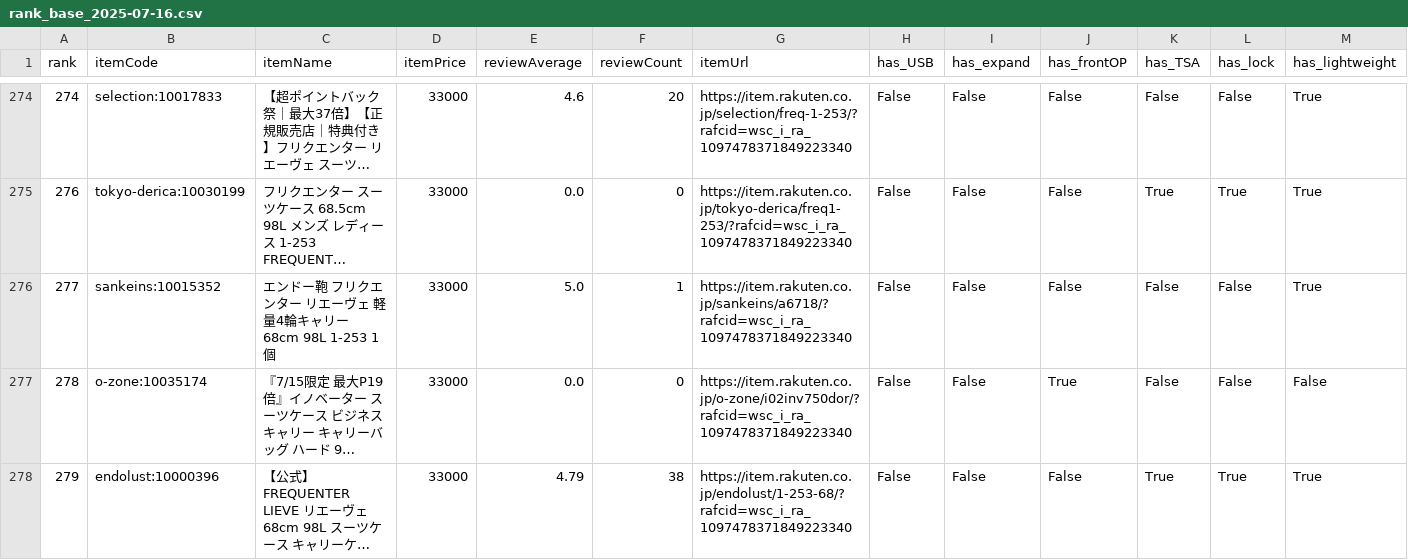
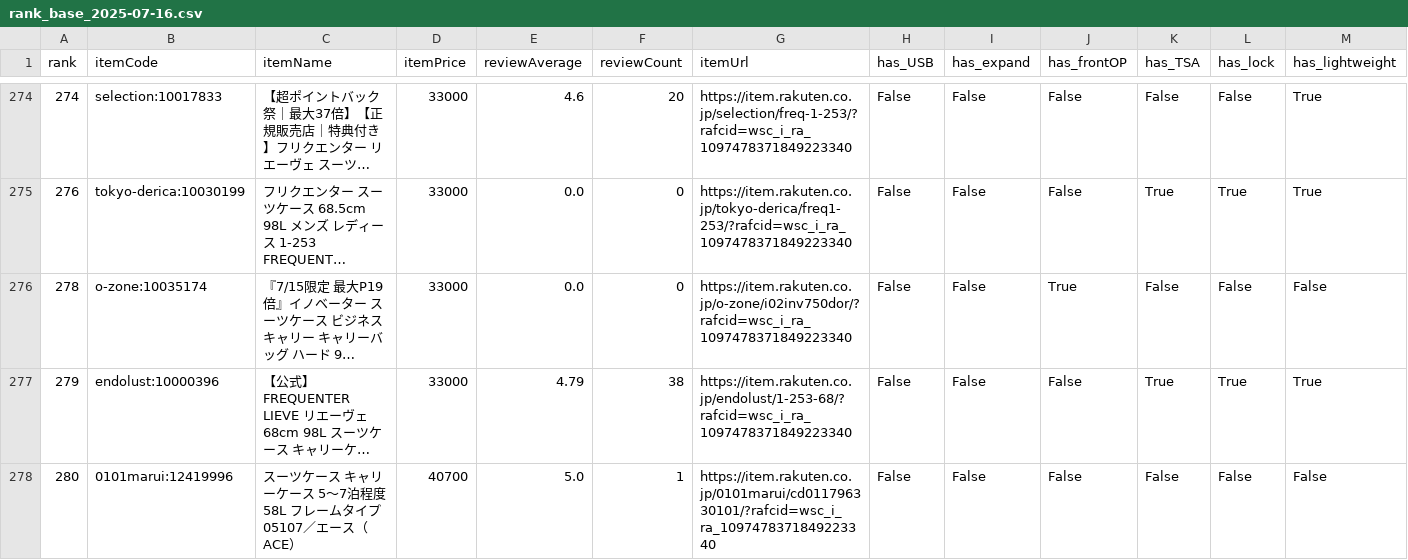
Before and after one commit to WYoshikawa/rakuten-suitcase-pipeline, a CSV file: data/rank_base_2025-07-16.csv, drawn as a sheet; only a part is shown, gaps mark what is left out; the shorter side is filled out with more unchanged rows; long unchanged cells end in …; rows hold the shown columns only; the diff names each change by its address in the sheet, - before the commit and + after, or states it on an @@ line.

```diff
--- a/data/rank_base_2025-07-16.csv
+++ b/data/rank_base_2025-07-16.csv
-row 276: 277 | sankeins:10015352 | エンドー鞄 フリクエンター リエーヴェ 軽量4輪キャリー 68cm 98L 1-253 1個 | 33000 | 5.0 | 1 | https://item.rakuten.co.jp/sankeins/a6718/?rafcid=wsc_i_ra_1097478371849223340 | False | False | False | False | False | True
```
Also changed, not shown: 2 other files.
